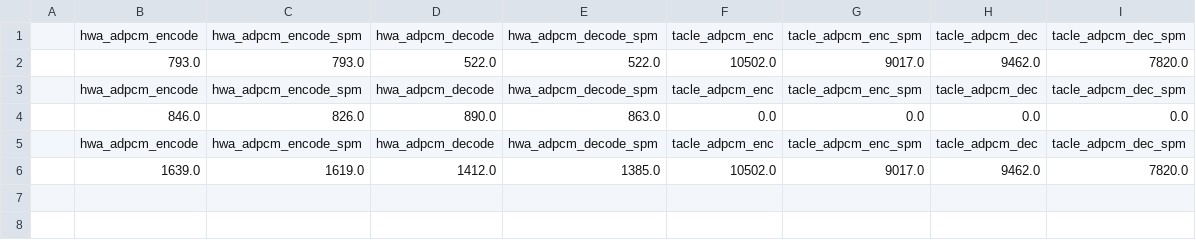
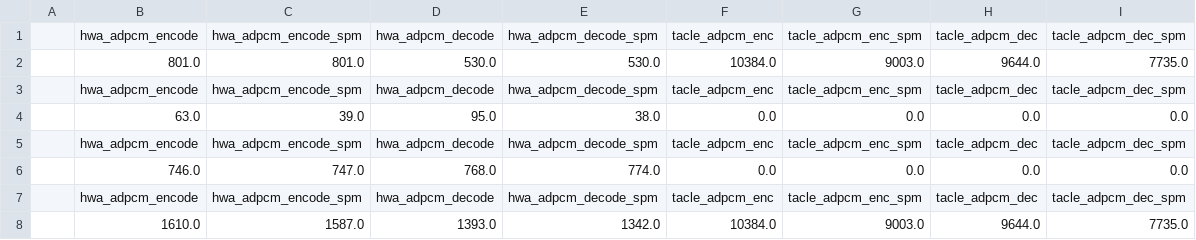
Before and after one commit to A-T-Kristensen/patmos, a CSV file: reports/adpcm_mcu.csv, drawn as a sheet.

```diff
--- a/reports/adpcm_mcu.csv
+++ b/reports/adpcm_mcu.csv
@@ -1,6 +1,8 @@
 ,hwa_adpcm_encode,hwa_adpcm_encode_spm,hwa_adpcm_decode,hwa_adpcm_decode_spm,tacle_adpcm_enc,tacle_adpcm_enc_spm,tacle_adpcm_dec,tacle_adpcm_dec_spm
-,793.0,793.0,522.0,522.0,10502.0,9017.0,9462.0,7820.0
+,801.0,801.0,530.0,530.0,10384.0,9003.0,9644.0,7735.0
 ,hwa_adpcm_encode,hwa_adpcm_encode_spm,hwa_adpcm_decode,hwa_adpcm_decode_spm,tacle_adpcm_enc,tacle_adpcm_enc_spm,tacle_adpcm_dec,tacle_adpcm_dec_spm
-,846.0,826.0,890.0,863.0,0.0,0.0,0.0,0.0
+,63.0,39.0,95.0,38.0,0.0,0.0,0.0,0.0
 ,hwa_adpcm_encode,hwa_adpcm_encode_spm,hwa_adpcm_decode,hwa_adpcm_decode_spm,tacle_adpcm_enc,tacle_adpcm_enc_spm,tacle_adpcm_dec,tacle_adpcm_dec_spm
-,1639.0,1619.0,1412.0,1385.0,10502.0,9017.0,9462.0,7820.0
+,746.0,747.0,768.0,774.0,0.0,0.0,0.0,0.0
+,hwa_adpcm_encode,hwa_adpcm_encode_spm,hwa_adpcm_decode,hwa_adpcm_decode_spm,tacle_adpcm_enc,tacle_adpcm_enc_spm,tacle_adpcm_dec,tacle_adpcm_dec_spm
+,1610.0,1587.0,1393.0,1342.0,10384.0,9003.0,9644.0,7735.0
```
Also changed, not shown: reports/filterbank_mcu.csv, reports/fir2dim_mcu.csv, 23 other files.
